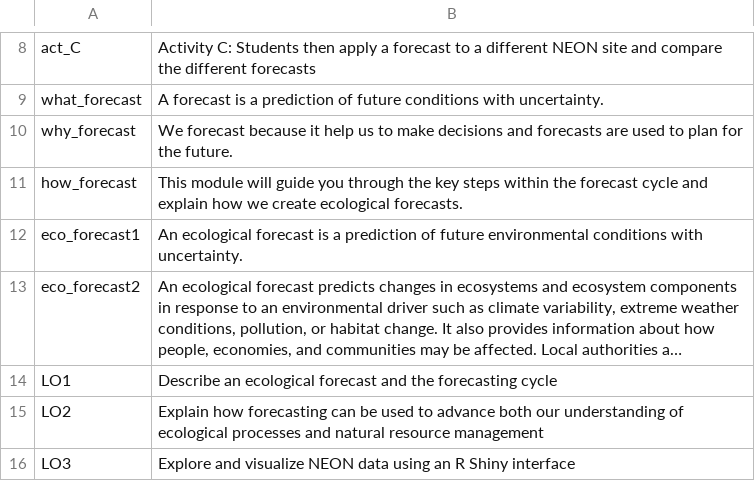
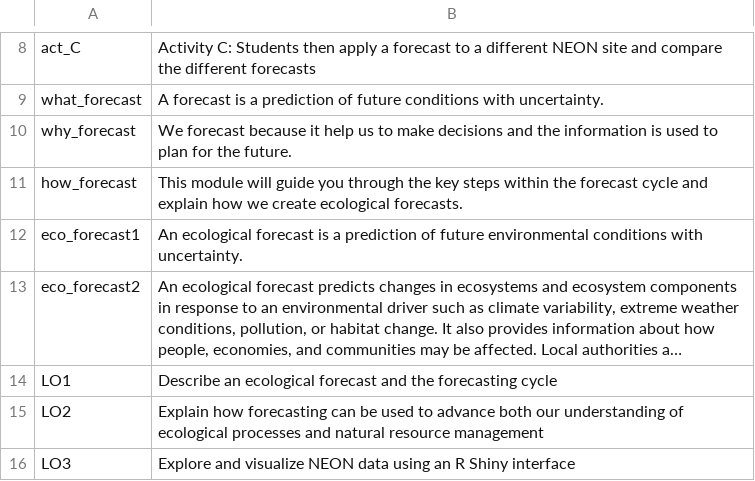
Before and after one commit to MacrosystemsEDDIE/module5, a CSV file: data/module_text.csv, drawn as a sheet; only a part is shown, gaps mark what is left out; long unchanged cells end in ….

Commit message:
Fixed typos

```diff
--- a/data/module_text.csv
+++ b/data/module_text.csv
@@ -9,3 +9,3 @@ act_C,Activity C: Students then apply a forecast to a different NEON site and co
 what_forecast,A forecast is a prediction of future conditions with uncertainty.
-why_forecast,We forecast because it help us to make decisions and forecasts are used to plan for the future.
+why_forecast,We forecast because it help us to make decisions and the information is used to plan for the future.
 how_forecast,This module will guide you through the key steps within the forecast cycle and explain how we create ecological forecasts.
```
